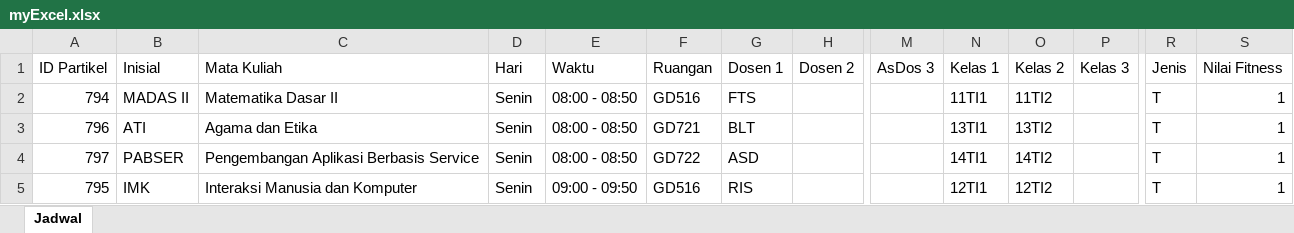
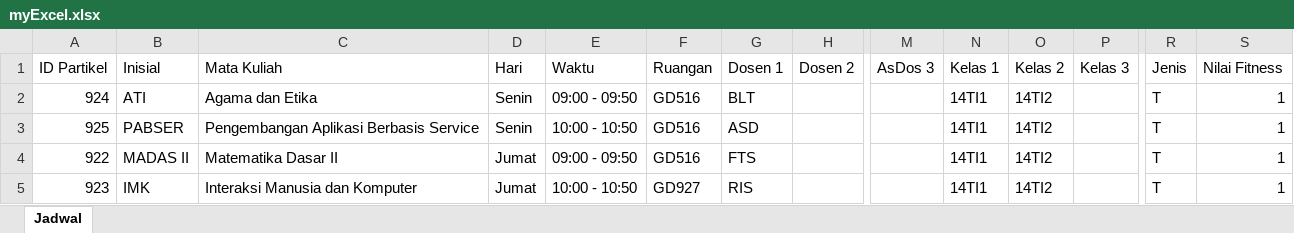
Before and after one commit to HendroPrabowo/PSOM-_Scheduling_Timetabling, an Excel workbook: myExcel.xlsx, sheet Jadwal, drawn as a sheet; only a part is shown, gaps mark what is left out; values as stored, in another font and other column widths than the file's, no borders; removed rows and columns are numbered as before the commit, all else as after; rows hold the shown columns only; the diff names each change by its address in the sheet, - before the commit and + after, or states it on an @@ line.

```diff
--- a/myExcel.xlsx (sheet Jadwal)
+++ b/myExcel.xlsx (sheet Jadwal)
-row 2: 794 | MADAS II | Matematika Dasar II | Senin | 08:00 - 08:50 | GD516 | FTS |  |  | 11TI1 | 11TI2 |  | T | 1
-A2 (ID Partikel): 796
+A2 (ID Partikel): 924
-E2 (Waktu): 08:00 - 08:50
+E2 (Waktu): 09:00 - 09:50
-F2 (Ruangan): GD721
+F2 (Ruangan): GD516
-N2 (Kelas 1): 13TI1
+N2 (Kelas 1): 14TI1
-O2 (Kelas 2): 13TI2
+O2 (Kelas 2): 14TI2
-A3 (ID Partikel): 797
+A3 (ID Partikel): 925
-E3 (Waktu): 08:00 - 08:50
+E3 (Waktu): 10:00 - 10:50
-F3 (Ruangan): GD722
+F3 (Ruangan): GD516
+row 4: 922 | MADAS II | Matematika Dasar II | Jumat | 09:00 - 09:50 | GD516 | FTS |  |  | 14TI1 | 14TI2 |  | T | 1
-A5 (ID Partikel): 795
+A5 (ID Partikel): 923
-D5 (Hari): Senin
+D5 (Hari): Jumat
-E5 (Waktu): 09:00 - 09:50
+E5 (Waktu): 10:00 - 10:50
-F5 (Ruangan): GD516
+F5 (Ruangan): GD927
-N5 (Kelas 1): 12TI1
+N5 (Kelas 1): 14TI1
-O5 (Kelas 2): 12TI2
+O5 (Kelas 2): 14TI2
```
Also changed, not shown: 6 other files.
